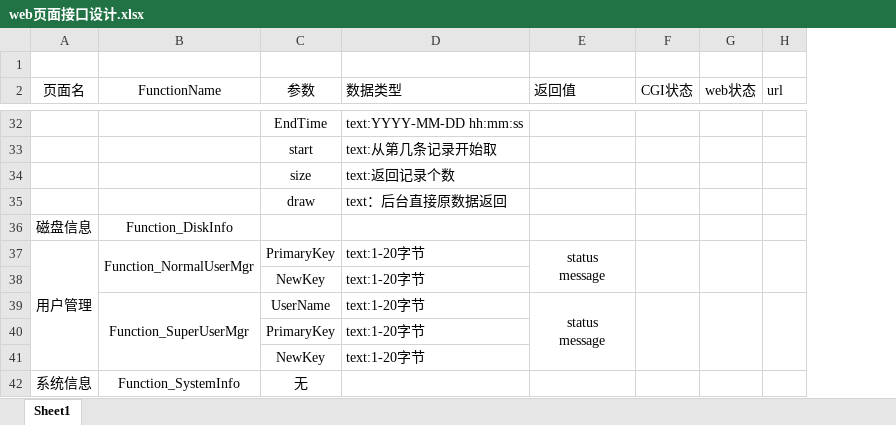
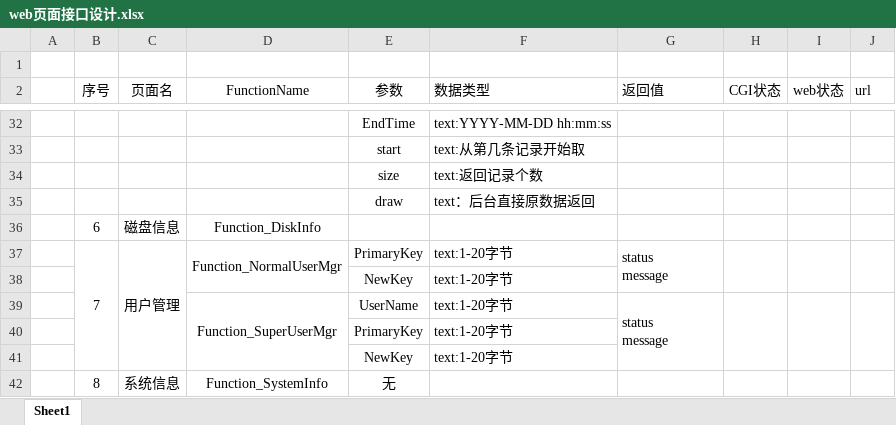
Before and after one commit to danfengch/Embedded-Web, an Excel workbook: web页面接口设计.xlsx, sheet Sheet1, drawn as a sheet; only a part is shown, gaps mark what is left out; values as stored, in another font and other column widths than the file's, no borders; addresses are those after the commit; the diff covers the shown part only; the diff names each change by its address in the sheet, - before the commit and + after, or states it on an @@ line.

```diff
--- a/web页面接口设计.xlsx (sheet Sheet1)
+++ b/web页面接口设计.xlsx (sheet Sheet1)
+column A, empty
+column B (序号), rows 36-42: 6 | 7 |  |  |  |  | 8
-G37 alignment: center
+G37 alignment: left
-G39 alignment: center
+G39 alignment: left
```
Also changed, not shown: 13 added rows elsewhere in this sheet.
